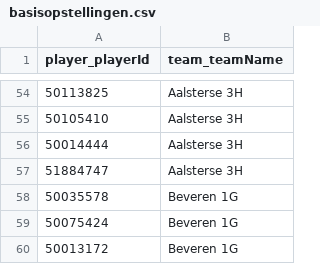
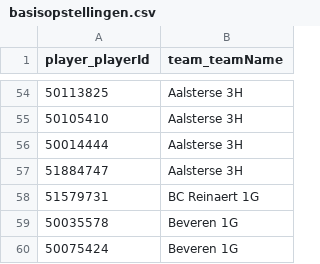
Before and after one commit to Badminton-PBO/lion-freaky, a CSV file: lf_front/data/fixed/2023-2024/basisopstellingen.csv, drawn as a sheet; only a part is shown, gaps mark what is left out; the shorter side is filled out with more unchanged rows; the diff names each change by its address in the sheet, - before the commit and + after, or states it on an @@ line.

Commit message:
Addibg at least one basisspeler for "BC Reinaert 1G" to make opstellingsapp workable

```diff
--- a/lf_front/data/fixed/2023-2024/basisopstellingen.csv
+++ b/lf_front/data/fixed/2023-2024/basisopstellingen.csv
+row 58: 51579731 | BC Reinaert 1G
```
